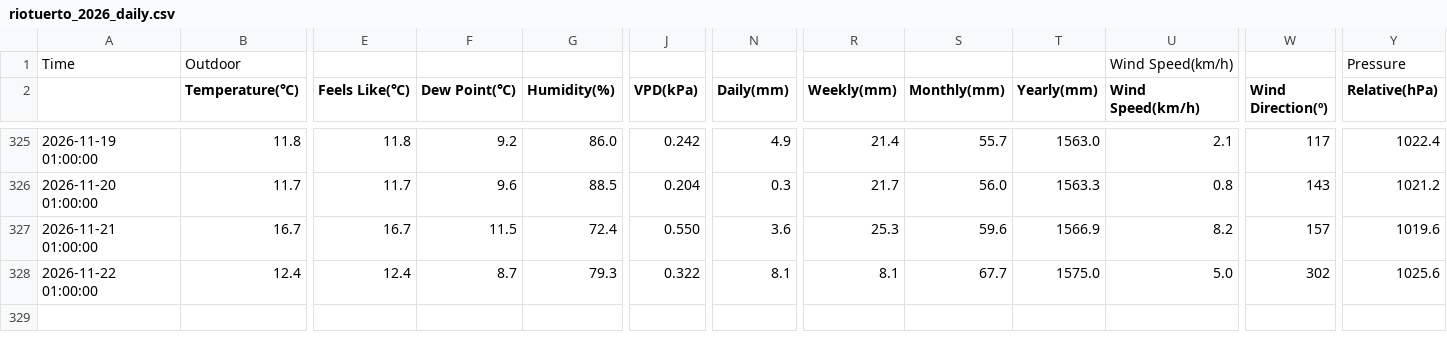
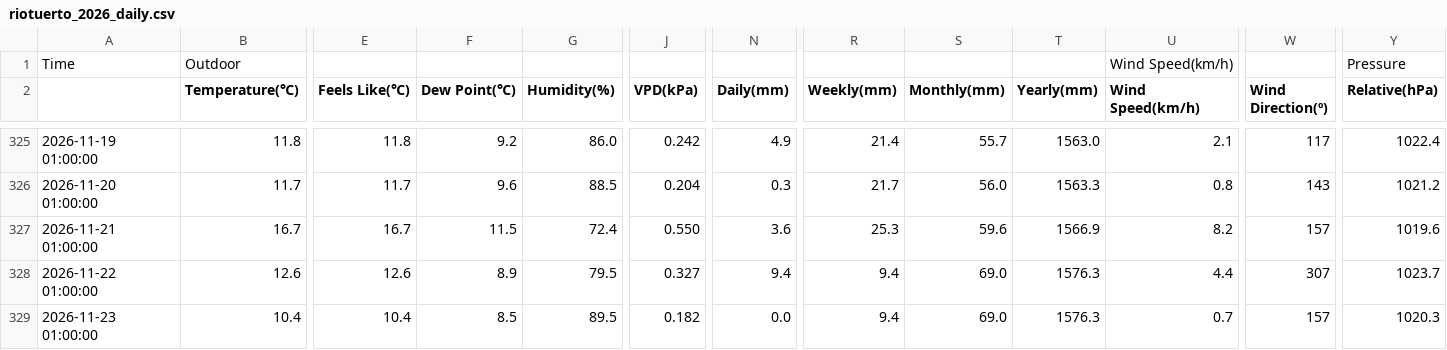
Before and after one commit to egofer/meteoriotuerto, a CSV file: 2026/data/riotuerto_2026_daily.csv, drawn as a sheet; only a part is shown, gaps mark what is left out; rows hold the shown columns only; the diff covers the shown part only; the diff names each change by its address in the sheet, - before the commit and + after, or states it on an @@ line.

```diff
--- a/2026/data/riotuerto_2026_daily.csv
+++ b/2026/data/riotuerto_2026_daily.csv
-B328 (Temperature(℃)): 12.4
+B328 (Temperature(℃)): 12.6
-E328 (Feels Like(℃)): 12.4
+E328 (Feels Like(℃)): 12.6
-F328 (Dew Point(℃)): 8.7
+F328 (Dew Point(℃)): 8.9
-G328 (Humidity(%)): 79.3
+G328 (Humidity(%)): 79.5
-J328 (VPD(kPa)): 0.322
+J328 (VPD(kPa)): 0.327
-N328 (Daily(mm)): 8.1
+N328 (Daily(mm)): 9.4
-R328 (Weekly(mm)): 8.1
+R328 (Weekly(mm)): 9.4
-S328 (Monthly(mm)): 67.7
+S328 (Monthly(mm)): 69.0
-T328 (Yearly(mm)): 1575.0
+T328 (Yearly(mm)): 1576.3
-U328 (Wind Speed(km/h)): 5.0
+U328 (Wind Speed(km/h)): 4.4
-W328 (Wind Direction(º)): 302
+W328 (Wind Direction(º)): 307
-Y328 (Relative(hPa)): 1025.6
+Y328 (Relative(hPa)): 1023.7
+row 329: 2026-11-23 01:00:00 | 10.4 | 10.4 | 8.5 | 89.5 | 0.182 | 0.0 | 9.4 | 69.0 | 1576.3 | 0.7 | 157 | 1020.3
```
Also changed, not shown: 1 edited cell elsewhere in this file, 9 other files.
